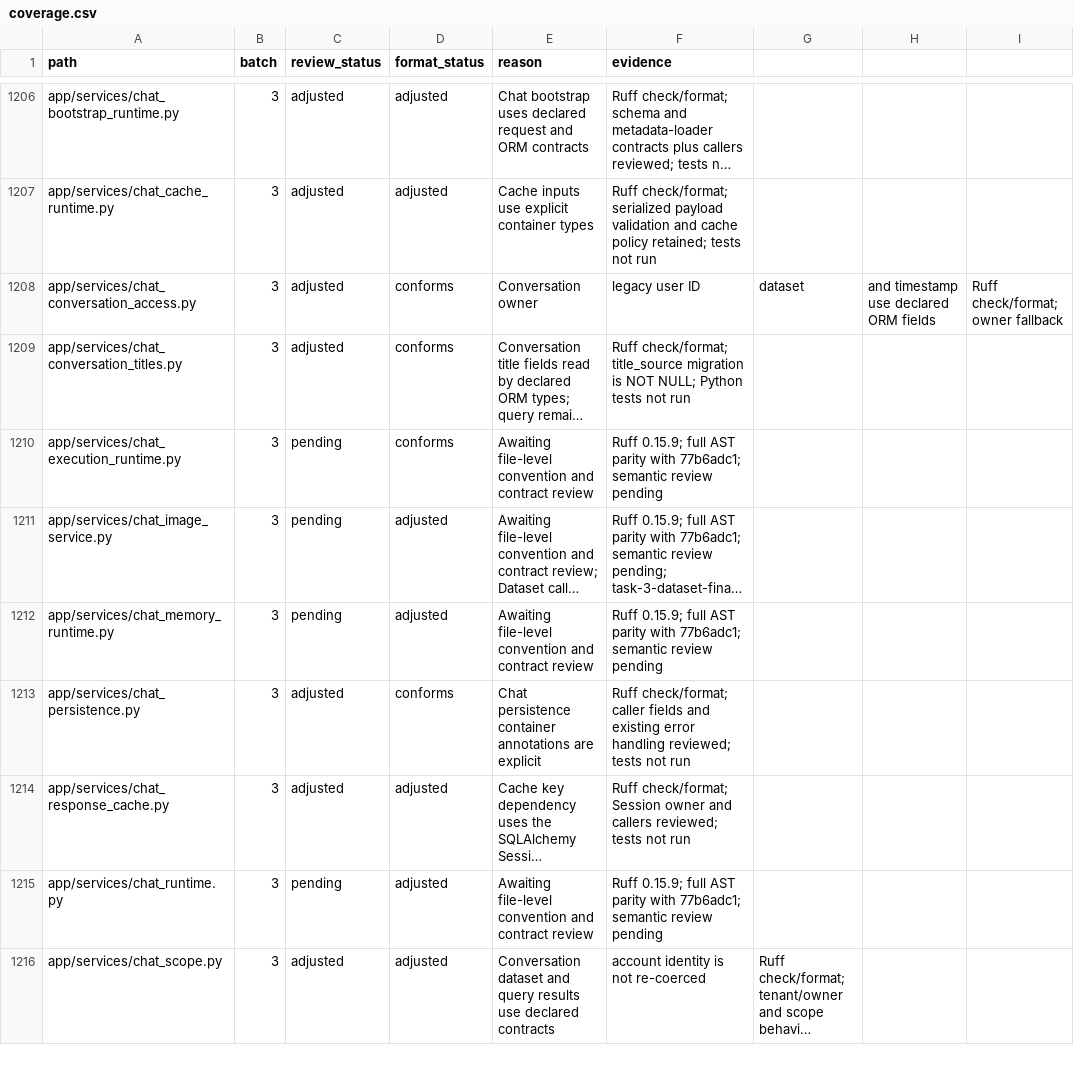
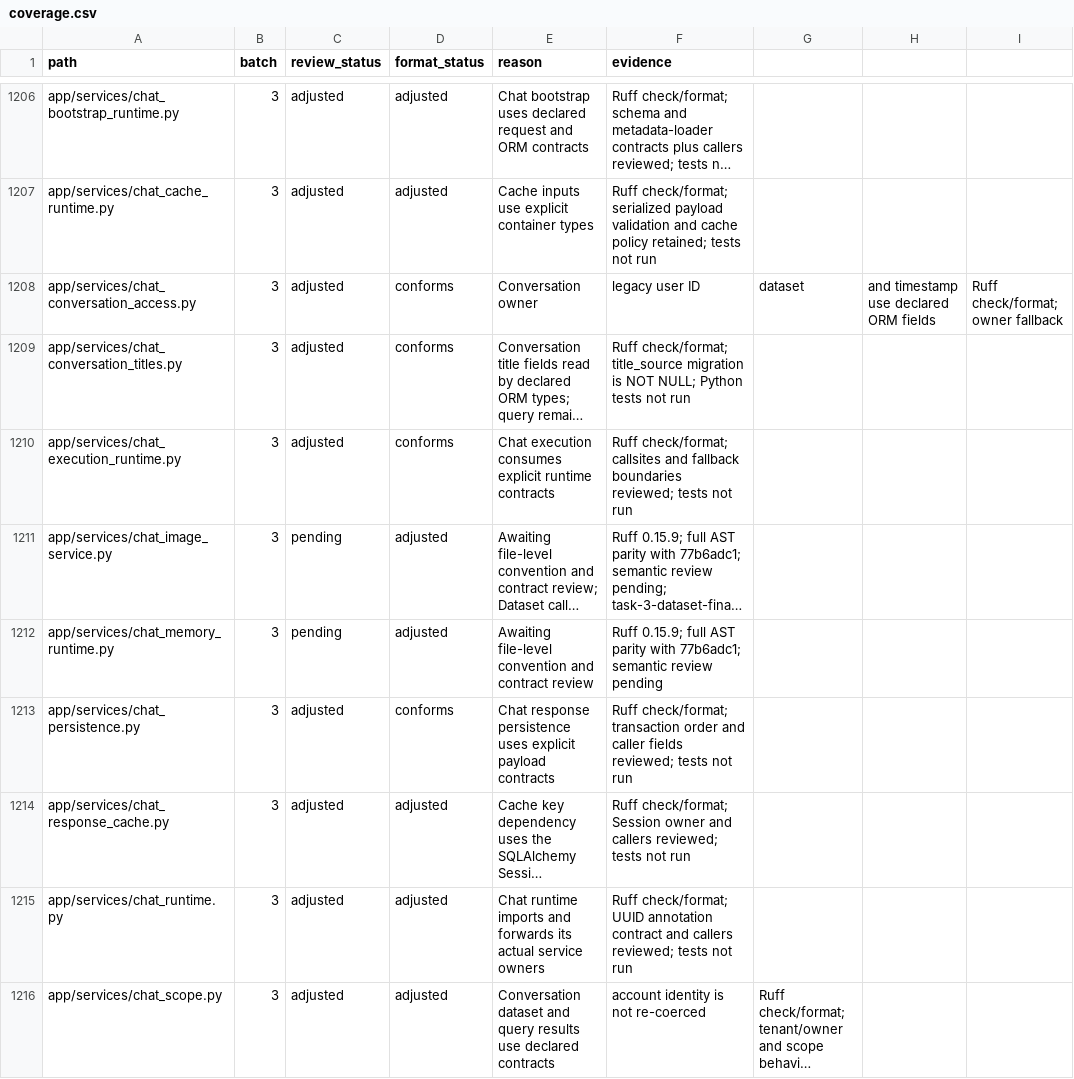
Before and after one commit to skygazer42/MimirQ, a CSV file: docs/maintenance/style-unification/coverage.csv, drawn as a sheet; only a part is shown, gaps mark what is left out; long unchanged cells end in …; the diff covers the shown part only; the diff names each change by its address in the sheet, - before the commit and + after, or states it on an @@ line.

Commit message:
docs(refactor): record chat and CLI category merges

```diff
--- a/docs/maintenance/style-unification/coverage.csv
+++ b/docs/maintenance/style-unification/coverage.csv
-C1210 (review_status): pending
+C1210 (review_status): adjusted
-E1210 (reason): Awaiting file-level convention and contract review
+E1210 (reason): Chat execution consumes explicit runtime contracts
-F1210 (evidence): Ruff 0.15.9; full AST parity with 77b6adc1; semantic review pending
+F1210 (evidence): Ruff check/format; callsites and fallback boundaries reviewed; tests not run
-E1213 (reason): Chat persistence container annotations are explicit
+E1213 (reason): Chat response persistence uses explicit payload contracts
-F1213 (evidence): Ruff check/format; caller fields and existing error handling reviewed; tests…
+F1213 (evidence): Ruff check/format; transaction order and caller fields reviewed; tests…
-C1215 (review_status): pending
+C1215 (review_status): adjusted
-E1215 (reason): Awaiting file-level convention and contract review
+E1215 (reason): Chat runtime imports and forwards its actual service owners
-F1215 (evidence): Ruff 0.15.9; full AST parity with 77b6adc1; semantic review pending
+F1215 (evidence): Ruff check/format; UUID annotation contract and callers reviewed; tests not run
```
Also changed, not shown: 23 edited cells elsewhere in this file, 2 other files.
